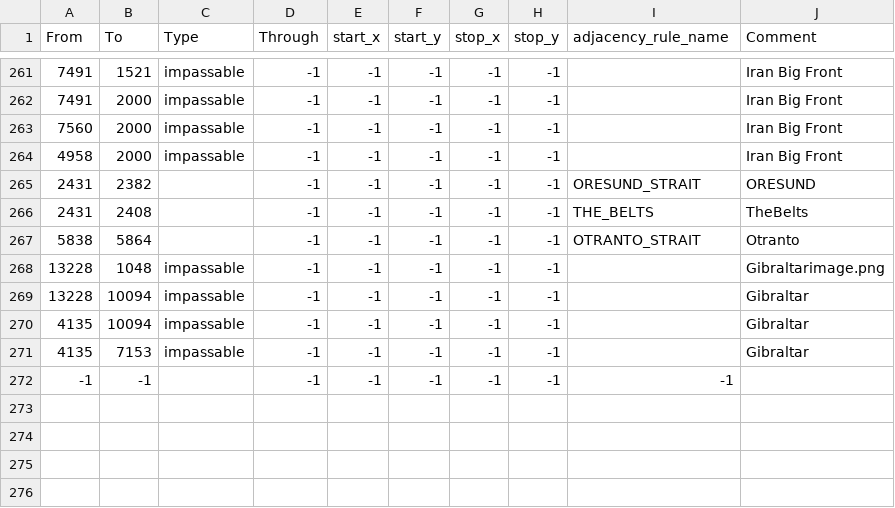
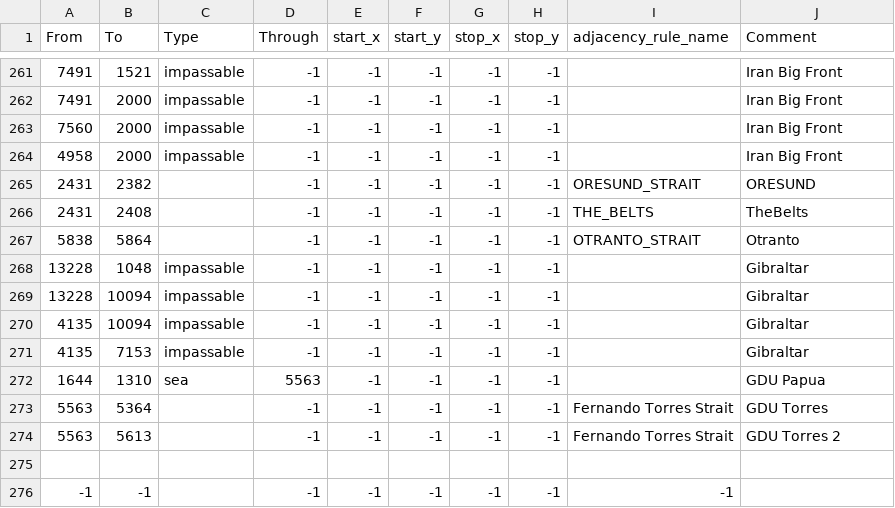
Before and after one commit to 1Shinzou/Lastorical, a CSV file: map/adjacencies.csv, drawn as a sheet; only a part is shown, gaps mark what is left out.

```diff
--- a/map/adjacencies.csv
+++ b/map/adjacencies.csv
@@ -267,3 +267,3 @@ From;To;Type;Through;start_x;start_y;stop_x;stop_y;adjacency_rule_name;Comment
 5838;5864;;-1;-1;-1;-1;-1;OTRANTO_STRAIT;Otranto
-13228;1048;impassable;-1;-1;-1;-1;-1;;Gibraltarimage.png
+13228;1048;impassable;-1;-1;-1;-1;-1;;Gibraltar
 13228;10094;impassable;-1;-1;-1;-1;-1;;Gibraltar
@@ -271,2 +271,6 @@ From;To;Type;Through;start_x;start_y;stop_x;stop_y;adjacency_rule_name;Comment
 4135;7153;impassable;-1;-1;-1;-1;-1;;Gibraltar
+1644;1310;sea;5563;-1;-1;-1;-1;;GDU Papua
+5563;5364;;-1;-1;-1;-1;-1;Fernando Torres Strait;GDU Torres
+5563;5613;;-1;-1;-1;-1;-1;Fernando Torres Strait;GDU Torres 2
+
 -1;-1;;-1;-1;-1;-1;-1;-1
```
Also changed, not shown: 1 other file.
